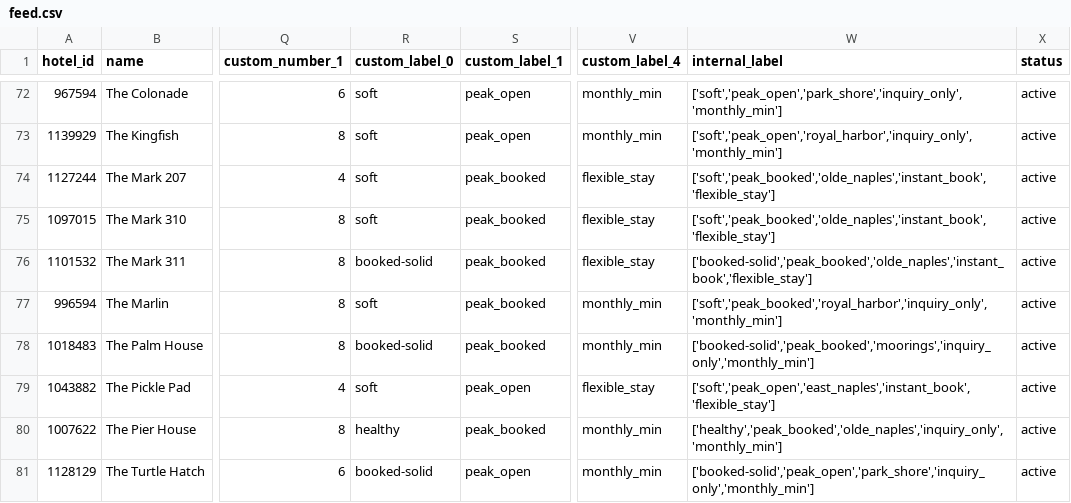
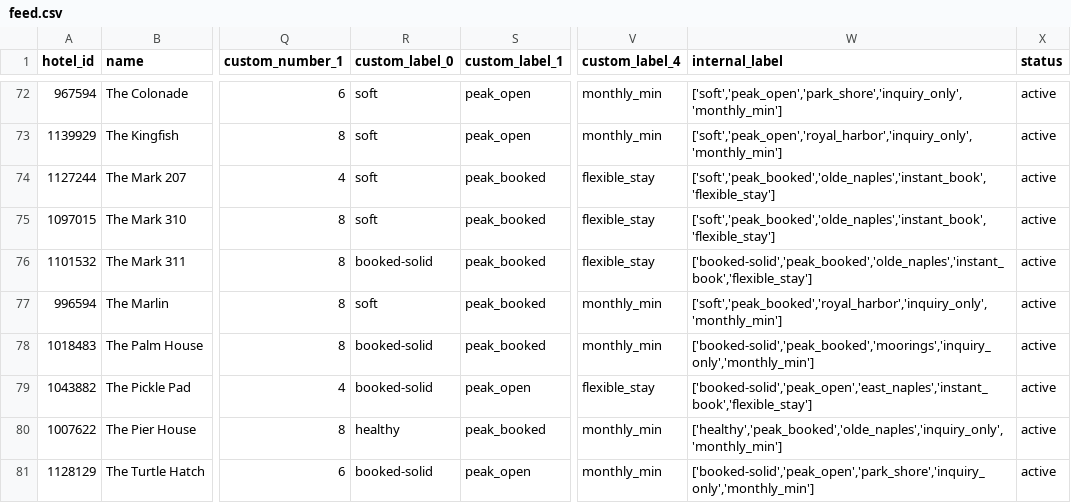
Before and after one commit to sjponsler41/nvpr-meta-feed, a CSV file: feed.csv, drawn as a sheet; only a part is shown, gaps mark what is left out; the diff names each change by its address in the sheet, - before the commit and + after, or states it on an @@ line.

Commit message:
Update feed 2026-10-18T14:06Z

```diff
--- a/feed.csv
+++ b/feed.csv
-R79 (custom_label_0): soft
+R79 (custom_label_0): booked-solid
-W79 (internal_label): ['soft','peak_open','east_naples','instant_book','flexible_stay']
+W79 (internal_label): ['booked-solid','peak_open','east_naples','instant_book','flexible_stay']
```
